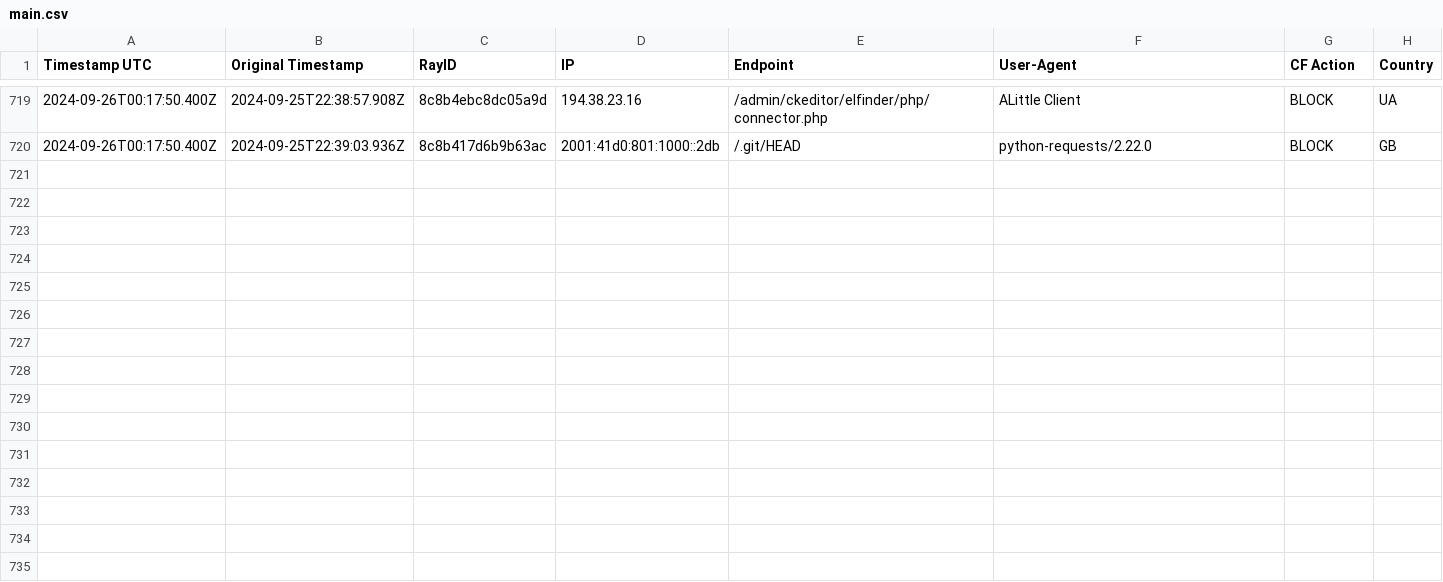
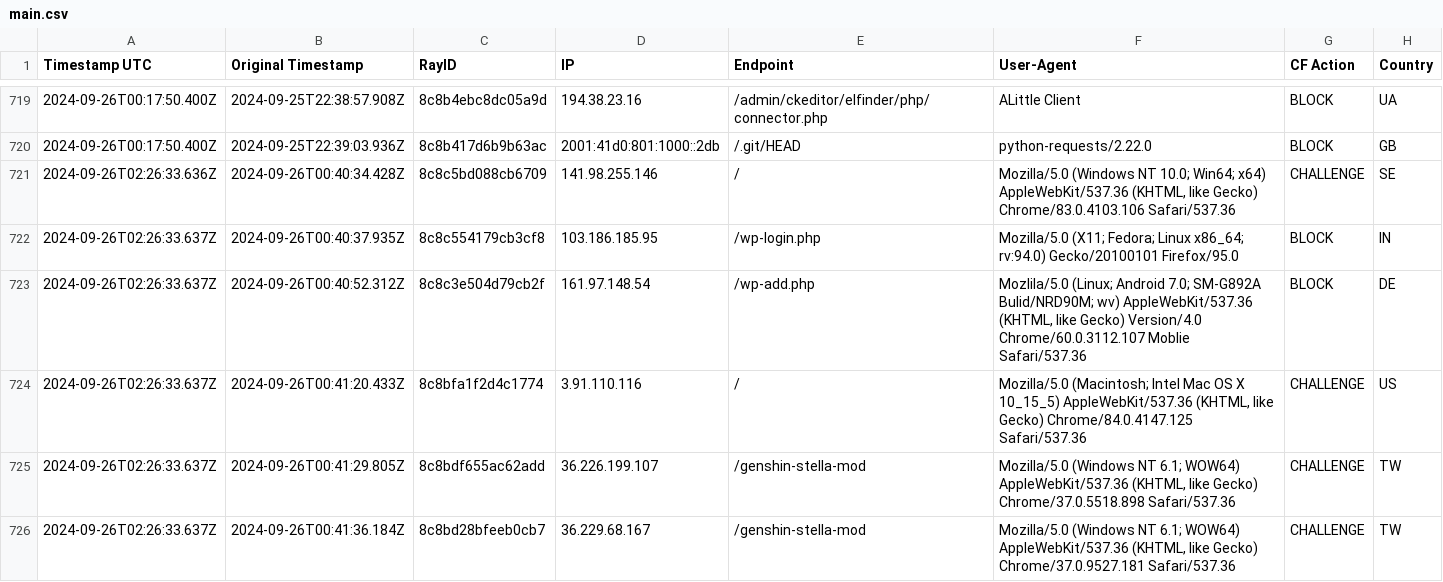
Before and after one commit to sefinek24/Malicious-IP-Addresses, a CSV file: lists/main.csv, drawn as a sheet; only a part is shown, gaps mark what is left out.

Commit message:
Update the list of malicious IP addresses [2 files]
lists/main.csv
lists/main.txt

```diff
--- a/lists/main.csv
+++ b/lists/main.csv
@@ -720 +720,7 @@ Timestamp UTC, Original Timestamp, RayID, IP, Endpoint, User-Agent, CF Action, C
 2024-09-26T00:17:50.400Z,2024-09-25T22:39:03.936Z,8c8b417d6b9b63ac,2001:41d0:801:1000::2db,/.git/HEAD,python-requests/2.22.0,BLOCK,GB
+2024-09-26T02:26:33.636Z,2024-09-26T00:40:34.428Z,8c8c5bd088cb6709,141.98.255.146,/,"Mozilla/5.0 (Windows NT 10.0; Win64; x64) AppleWebKit/537.36 (KHTML, like Gecko) Chrome/83.0.4103.106 Safari/537.36",CHALLENGE,SE
+2024-09-26T02:26:33.637Z,2024-09-26T00:40:37.935Z,8c8c554179cb3cf8,103.186.185.95,/wp-login.php,Mozilla/5.0 (X11; Fedora; Linux x86_64; rv:94.0) Gecko/20100101 Firefox/95.0,BLOCK,IN
+2024-09-26T02:26:33.637Z,2024-09-26T00:40:52.312Z,8c8c3e504d79cb2f,161.97.148.54,/wp-add.php,"Mozlila/5.0 (Linux; Android 7.0; SM-G892A Bulid/NRD90M; wv) AppleWebKit/537.36 (KHTML, like Gecko) Version/4.0 Chrome/60.0.3112.107 Moblie Safari/537.36",BLOCK,DE
+2024-09-26T02:26:33.637Z,2024-09-26T00:41:20.433Z,8c8bfa1f2d4c1774,3.91.110.116,/,"Mozilla/5.0 (Macintosh; Intel Mac OS X 10_15_5) AppleWebKit/537.36 (KHTML, like Gecko) Chrome/84.0.4147.125 Safari/537.36",CHALLENGE,US
+2024-09-26T02:26:33.637Z,2024-09-26T00:41:29.805Z,8c8bdf655ac62add,36.226.199.107,/genshin-stella-mod,"Mozilla/5.0 (Windows NT 6.1; WOW64) AppleWebKit/537.36 (KHTML, like Gecko) Chrome/37.0.5518.898 Safari/537.36",CHALLENGE,TW
+2024-09-26T02:26:33.637Z,2024-09-26T00:41:36.184Z,8c8bd28bfeeb0cb7,36.229.68.167,/genshin-stella-mod,"Mozilla/5.0 (Windows NT 6.1; WOW64) AppleWebKit/537.36 (KHTML, like Gecko) Chrome/37.0.9527.181 Safari/537.36",CHALLENGE,TW
```
Also changed, not shown: 1 other file.
